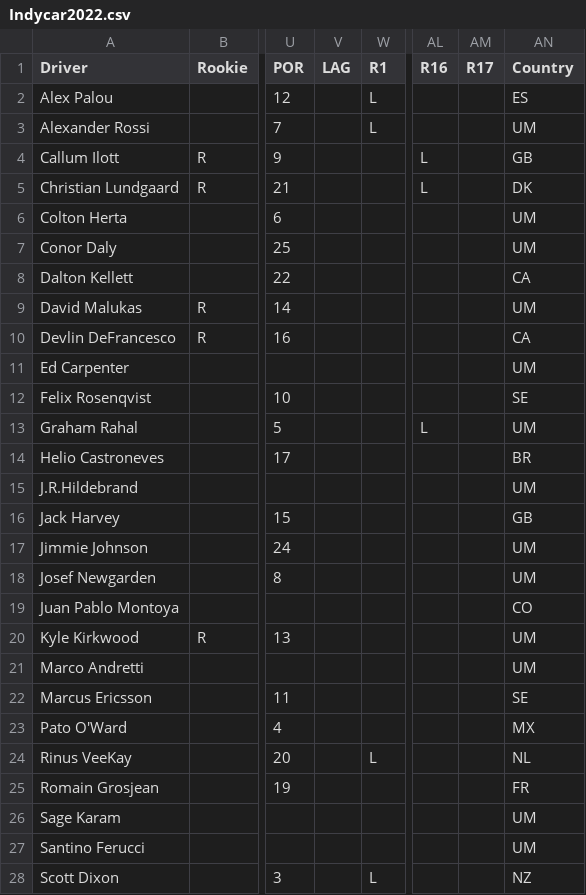
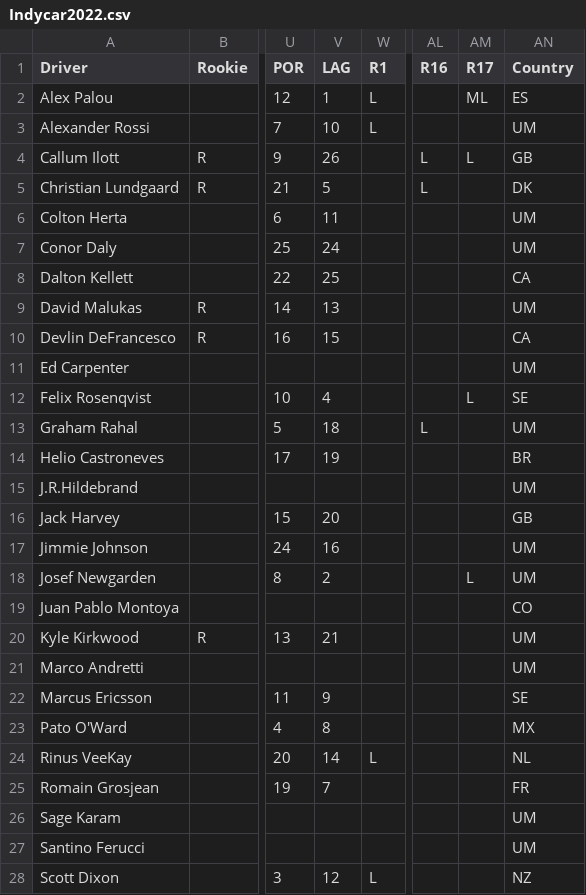
Before and after one commit to kztrp/MotorsportStats, a CSV file: Indycar2022.csv, drawn as a sheet; only a part is shown, gaps mark what is left out; the diff covers the shown part only; the diff names each change by its address in the sheet, - before the commit and + after, or states it on an @@ line.

```diff
--- a/Indycar2022.csv
+++ b/Indycar2022.csv
-V2 (LAG): (empty)
+V2 (LAG): 1
-AM2 (R17): (empty)
+AM2 (R17): ML
-V3 (LAG): (empty)
+V3 (LAG): 10
-V4 (LAG): (empty)
+V4 (LAG): 26
-AM4 (R17): (empty)
+AM4 (R17): L
-V5 (LAG): (empty)
+V5 (LAG): 5
-V6 (LAG): (empty)
+V6 (LAG): 11
-V7 (LAG): (empty)
+V7 (LAG): 24
-V8 (LAG): (empty)
+V8 (LAG): 25
-V9 (LAG): (empty)
+V9 (LAG): 13
-V10 (LAG): (empty)
+V10 (LAG): 15
-V12 (LAG): (empty)
+V12 (LAG): 4
-AM12 (R17): (empty)
+AM12 (R17): L
-V13 (LAG): (empty)
+V13 (LAG): 18
-V14 (LAG): (empty)
+V14 (LAG): 19
-V16 (LAG): (empty)
+V16 (LAG): 20
-V17 (LAG): (empty)
+V17 (LAG): 16
-V18 (LAG): (empty)
+V18 (LAG): 2
-AM18 (R17): (empty)
+AM18 (R17): L
-V20 (LAG): (empty)
+V20 (LAG): 21
-V22 (LAG): (empty)
+V22 (LAG): 9
-V23 (LAG): (empty)
+V23 (LAG): 8
-V24 (LAG): (empty)
+V24 (LAG): 14
-V25 (LAG): (empty)
+V25 (LAG): 7
-V28 (LAG): (empty)
+V28 (LAG): 12
```
Also changed, not shown: 6 edited cells elsewhere in this file, 3 other files.
